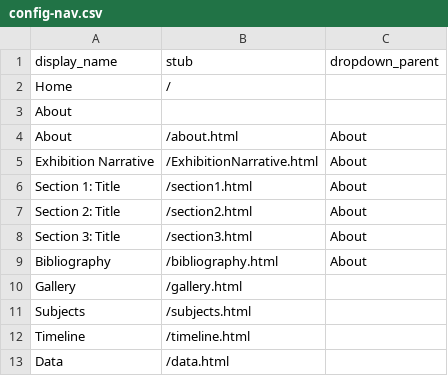
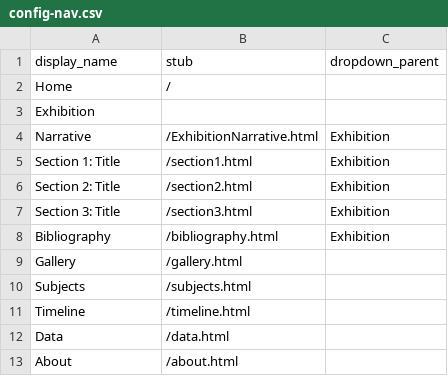
Before and after one commit to Art-History-Department-Kenyon/Exhibition_Template, a CSV file: _data/config-nav.csv, drawn as a sheet.

Commit message:
make new parent of exhibition; move about tab

```diff
--- a/_data/config-nav.csv
+++ b/_data/config-nav.csv
@@ -2,9 +2,8 @@ display_name,stub,dropdown_parent
 Home,/,
-About,,
-About,/about.html,About
-Exhibition Narrative,/ExhibitionNarrative.html,About
-Section 1: Title,/section1.html,About
-Section 2: Title,/section2.html,About
-Section 3: Title,/section3.html,About
-Bibliography,/bibliography.html,About
+Exhibition,,
+Narrative,/ExhibitionNarrative.html,Exhibition
+Section 1: Title,/section1.html,Exhibition
+Section 2: Title,/section2.html,Exhibition
+Section 3: Title,/section3.html,Exhibition
+Bibliography,/bibliography.html,Exhibition
 Gallery,/gallery.html,
@@ -13 +12,2 @@ Timeline,/timeline.html,
 Data,/data.html,
+About,/about.html,
```
Also changed, not shown: 2 other files.
